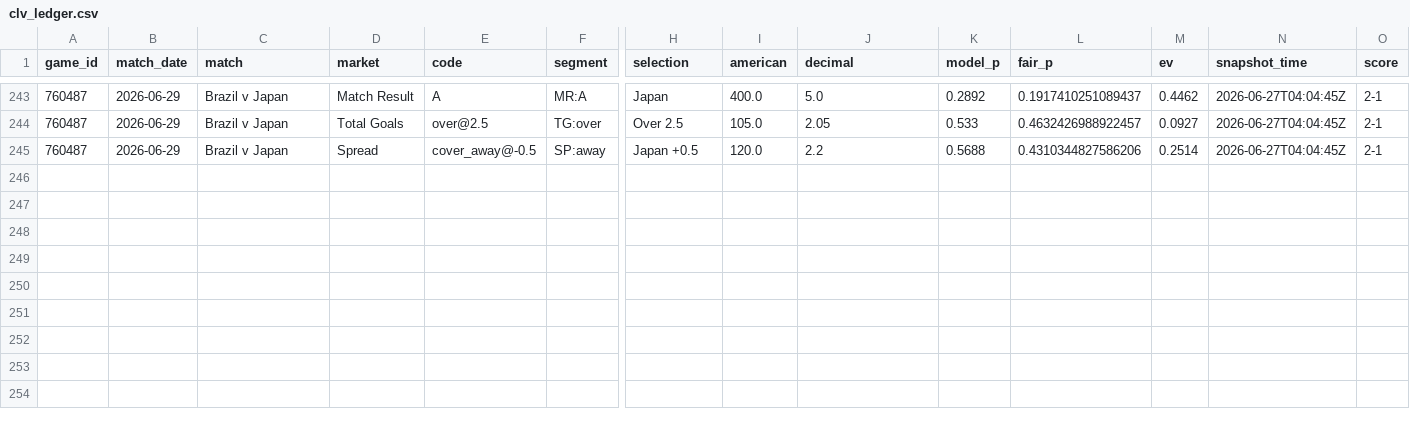
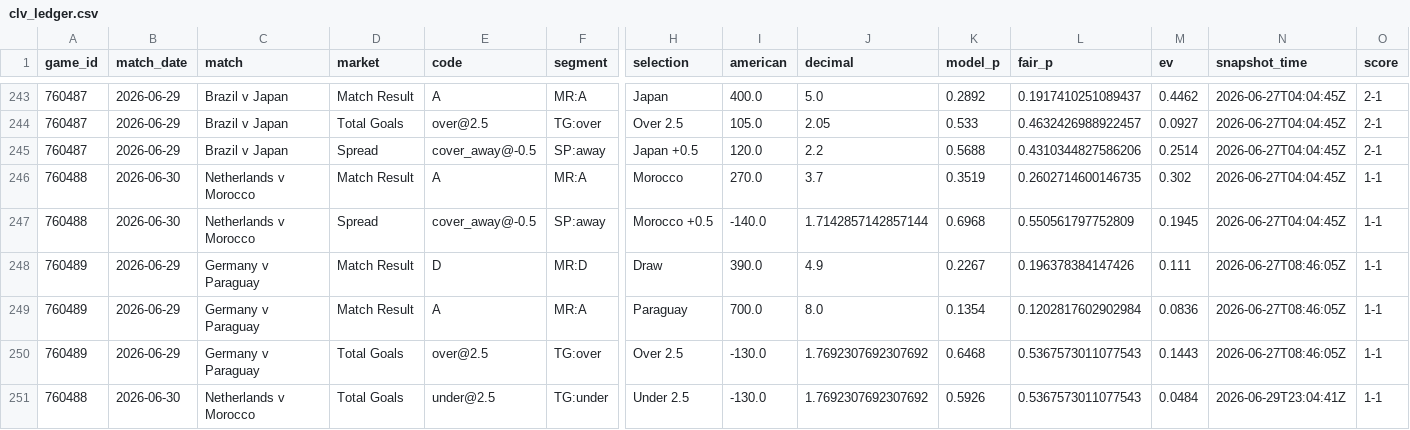
Before and after one commit to mgwinnier/soccer-model, a CSV file: reports/clv_ledger.csv, drawn as a sheet; only a part is shown, gaps mark what is left out; rows hold the shown columns only; the diff names each change by its address in the sheet, - before the commit and + after, or states it on an @@ line.

```diff
--- a/reports/clv_ledger.csv
+++ b/reports/clv_ledger.csv
+row 246: 760488 | 2026-06-30 | Netherlands v Morocco | Match Result | A | MR:A | Morocco | 270.0 | 3.7 | 0.3519 | 0.2602714600146735 | 0.302 | 2026-06-27T04:04:45Z | 1-1
+row 247: 760488 | 2026-06-30 | Netherlands v Morocco | Spread | cover_away@-0.5 | SP:away | Morocco +0.5 | -140.0 | 1.7142857142857144 | 0.6968 | 0.550561797752809 | 0.1945 | 2026-06-27T04:04:45Z | 1-1
+row 248: 760489 | 2026-06-29 | Germany v Paraguay | Match Result | D | MR:D | Draw | 390.0 | 4.9 | 0.2267 | 0.196378384147426 | 0.111 | 2026-06-27T08:46:05Z | 1-1
+row 249: 760489 | 2026-06-29 | Germany v Paraguay | Match Result | A | MR:A | Paraguay | 700.0 | 8.0 | 0.1354 | 0.1202817602902984 | 0.0836 | 2026-06-27T08:46:05Z | 1-1
+row 250: 760489 | 2026-06-29 | Germany v Paraguay | Total Goals | over@2.5 | TG:over | Over 2.5 | -130.0 | 1.7692307692307692 | 0.6468 | 0.5367573011077543 | 0.1443 | 2026-06-27T08:46:05Z | 1-1
+row 251: 760488 | 2026-06-30 | Netherlands v Morocco | Total Goals | under@2.5 | TG:under | Under 2.5 | -130.0 | 1.7692307692307692 | 0.5926 | 0.5367573011077543 | 0.0484 | 2026-06-29T23:04:41Z | 1-1
```
Also changed, not shown: reports/clv_open.csv.
